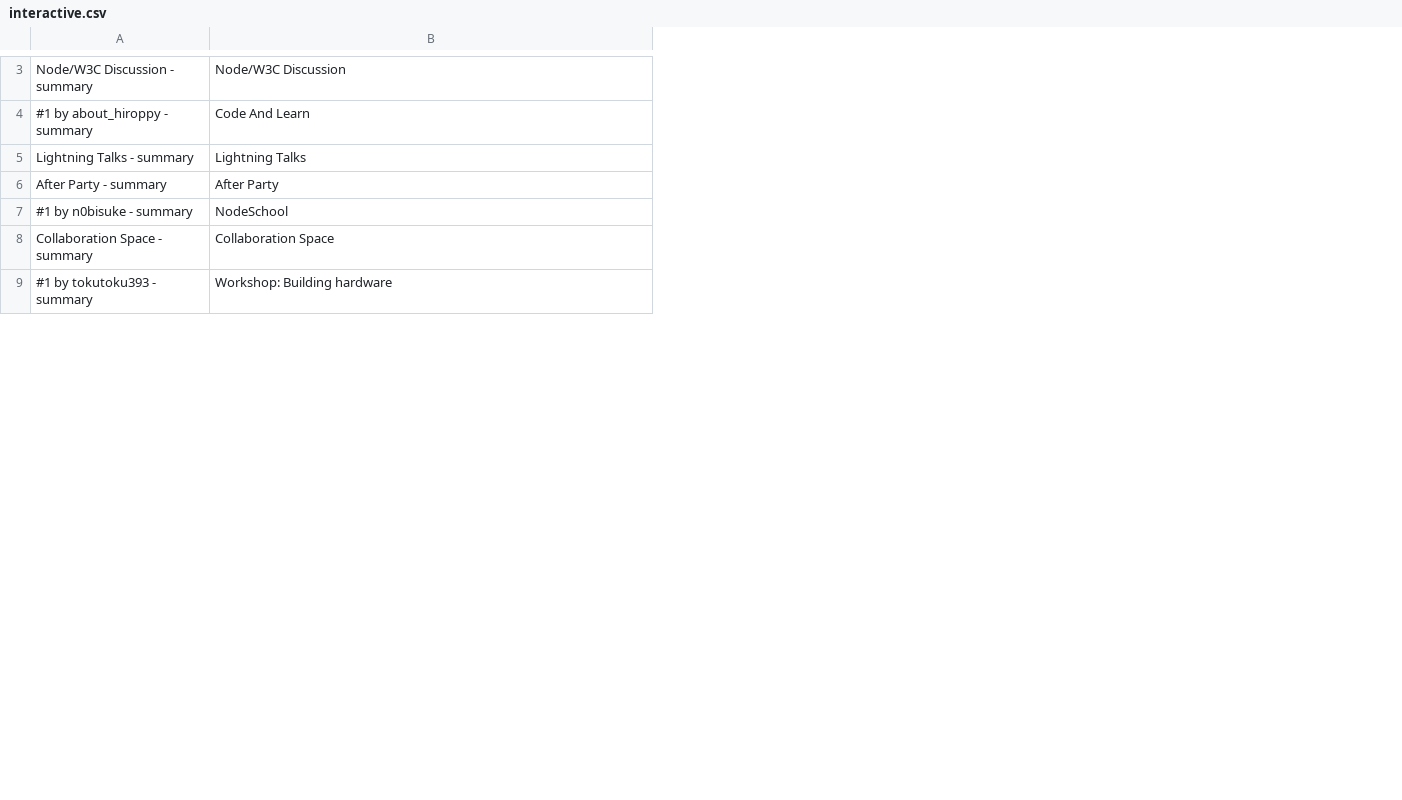
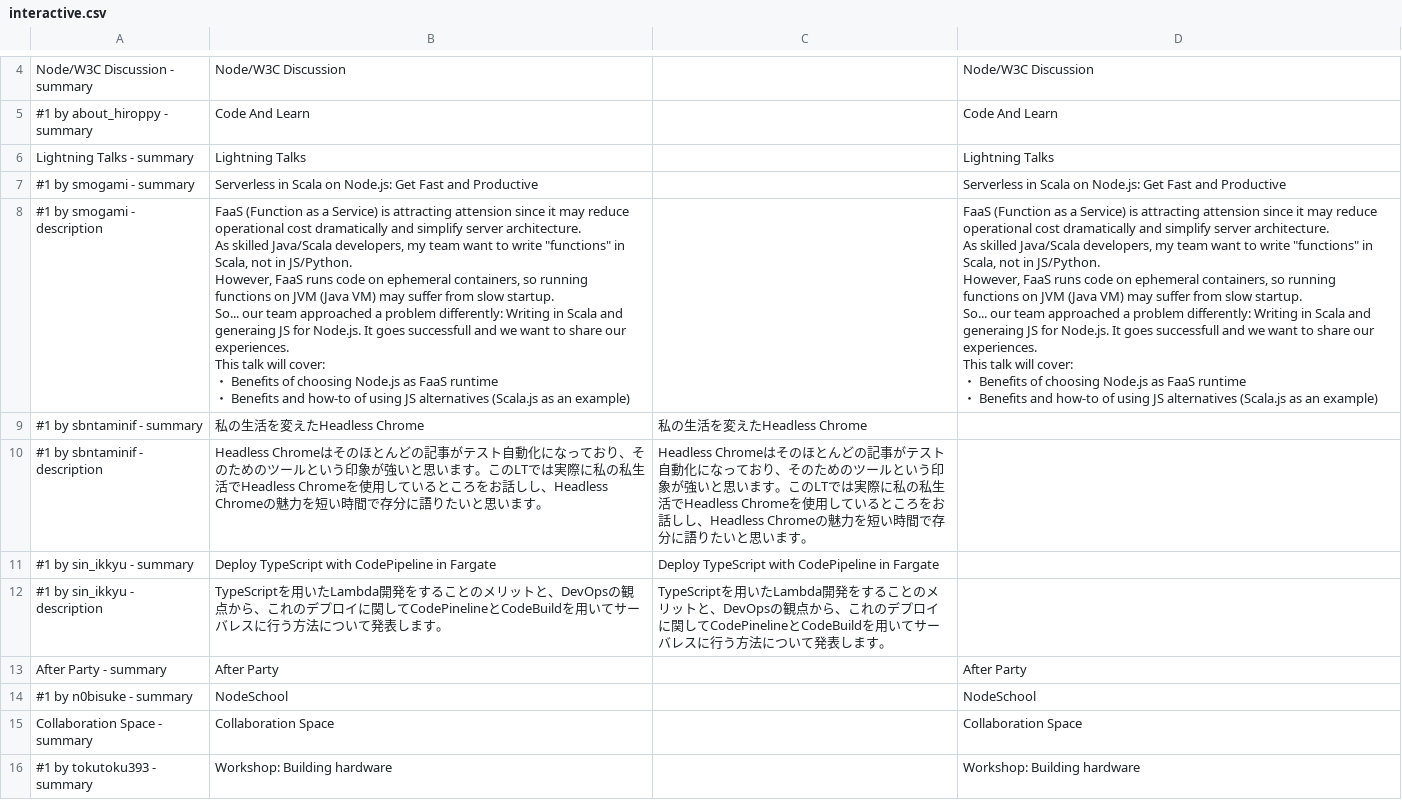
Before and after one commit to nodefest/nodefest.github.com, a CSV file: 2018/src/confcal/interactive.csv, drawn as a sheet; only a part is shown, gaps mark what is left out; addresses are those after the commit; ↵ is a line break in a cell; the diff covers the shown part only; the diff names each change by its address in the sheet, - before the commit and + after, or states it on an @@ line.

Commit message:
Specified "en" for all entries that's text is written in english.
Fixed translation files: support multi-language imports in crowdin.
Fixed translation files: added lightning talks.

```diff
--- a/2018/src/confcal/interactive.csv
+++ b/2018/src/confcal/interactive.csv
+column C, empty
+column D, rows 4-6: Node/W3C Discussion | Code And Learn | Lightning Talks; rows 13-16: After Party | NodeSchool | Collaboration Space | Workshop: Building hardware
+row 7: #1 by smogami - summary | Serverless in Scala on Node.js: Get Fast and Productive |  | Serverless in Scala on Node.js: Get Fast and Productive
+row 8: #1 by smogami - description | FaaS (Function as a Service) is attracting attension since it may reduce operational cost dramatically and simplify server architecture. ↵ As skilled Java/Scala developers, my team want to write "functions" in Scala, not in JS/Python. ↵ However, FaaS runs code on ephemeral containers, so running functions on JVM (Java VM) may suffer from slow startup. ↵ So... our team approached a problem differently: Writing in Scala and generaing JS for Node.js. It goes successfull and we want to share our experiences. ↵ This talk will cover: ↵ ・ Benefits of choosing Node.js as FaaS runtime ↵ ・ Benefits and how-to of using JS alternatives (Scala.js as an example) |  | FaaS (Function as a Service) is attracting attension since it may reduce operational cost dramatically and simplify server architecture. ↵ As skilled Java/Scala developers, my team want to write "functions" in Scala, not in JS/Python. ↵ However, FaaS runs code on ephemeral containers, so running functions on JVM (Java VM) may suffer from slow startup. ↵ So... our team approached a problem differently: Writing in Scala and generaing JS for Node.js. It goes successfull and we want to share our experiences. ↵ This talk will cover: ↵ ・ Benefits of choosing Node.js as FaaS runtime ↵ ・ Benefits and how-to of using JS alternatives (Scala.js as an example)
+row 9: #1 by sbntaminif - summary | 私の生活を変えたHeadless Chrome | 私の生活を変えたHeadless Chrome
+row 10: #1 by sbntaminif - description | Headless Chromeはそのほとんどの記事がテスト自動化になっており、そのためのツールという印象が強いと思います。このLTでは実際に私の私生活でHeadless Chromeを使用しているところをお話しし、Headless Chromeの魅力を短い時間で存分に語りたいと思います。 | Headless Chromeはそのほとんどの記事がテスト自動化になっており、そのためのツールという印象が強いと思います。このLTでは実際に私の私生活でHeadless Chromeを使用しているところをお話しし、Headless Chromeの魅力を短い時間で存分に語りたいと思います。
+row 11: #1 by sin_ikkyu - summary | Deploy TypeScript with CodePipeline in Fargate | Deploy TypeScript with CodePipeline in Fargate
+row 12: #1 by sin_ikkyu - description | TypeScriptを用いたLambda開発をすることのメリットと、DevOpsの観点から、これのデプロイに関してCodePinelineとCodeBuildを用いてサーバレスに行う方法について発表します。 | TypeScriptを用いたLambda開発をすることのメリットと、DevOpsの観点から、これのデプロイに関してCodePinelineとCodeBuildを用いてサーバレスに行う方法について発表します。
```
Also changed, not shown: 1 added row and 1 edited cell elsewhere in this file, 8 other files.
